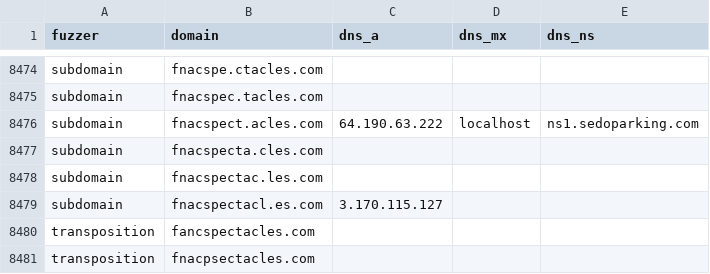
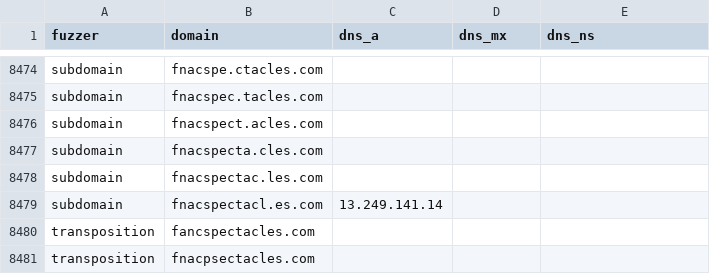
Before and after one commit to bhardwajRahul/awesome-lists, a CSV file: Lists/Phishing/DNSTWIST/fnacspectacles.com_dnstwist_list.csv, drawn as a sheet; only a part is shown, gaps mark what is left out.

```diff
--- a/Lists/Phishing/DNSTWIST/fnacspectacles.com_dnstwist_list.csv
+++ b/Lists/Phishing/DNSTWIST/fnacspectacles.com_dnstwist_list.csv
@@ -8475,6 +8475,6 @@ subdomain,fnacspe.ctacles.com,,,
 subdomain,fnacspec.tacles.com,,,
-subdomain,fnacspect.acles.com,64.190.63.222,localhost,ns1.sedoparking.com
+subdomain,fnacspect.acles.com,,,
 subdomain,fnacspecta.cles.com,,,
 subdomain,fnacspectac.les.com,,,
-subdomain,fnacspectacl.es.com,3.170.115.127,,
+subdomain,fnacspectacl.es.com,13.249.141.14,,
 transposition,fancspectacles.com,,,
```
Also changed, not shown: Lists/Phishing/DNSTWIST/crowdstrike.com_dnstwist_list.csv, Lists/Phishing/DNSTWIST/laposte.fr_dnstwist_list.csv, 7 other files.
